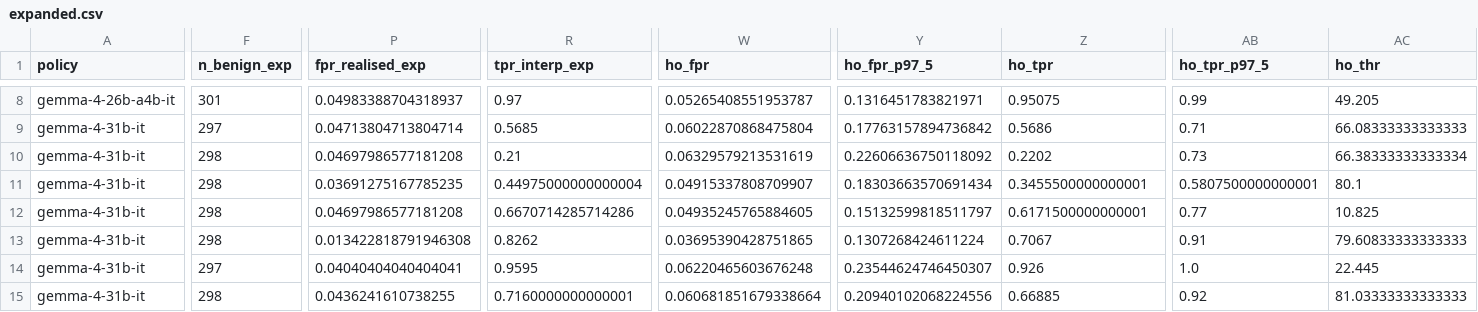
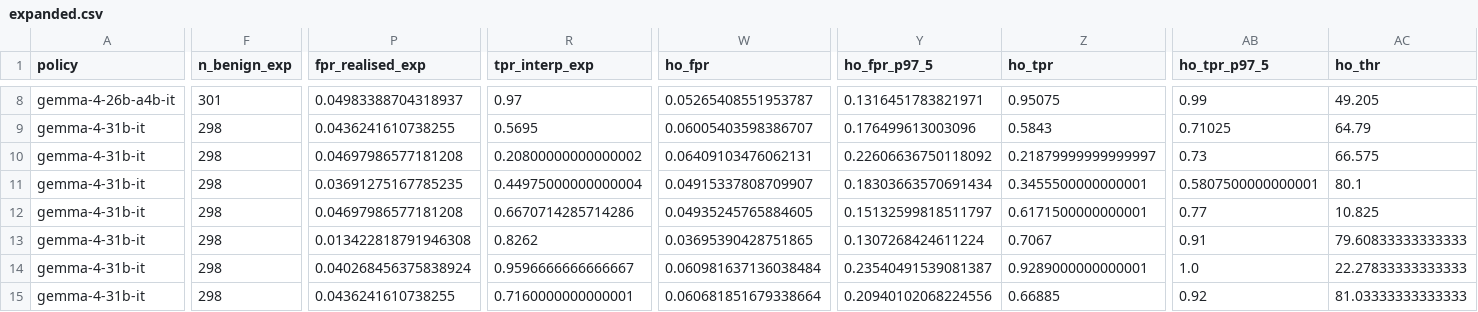
Before and after one commit to saahirvazirani/apartswarm, a CSV file: swarm-track-a/analysis/out/expanded/expanded.csv, drawn as a sheet; only a part is shown, gaps mark what is left out; the diff covers the shown part only; the diff names each change by its address in the sheet, - before the commit and + after, or states it on an @@ line.

```diff
--- a/swarm-track-a/analysis/out/expanded/expanded.csv
+++ b/swarm-track-a/analysis/out/expanded/expanded.csv
-F9 (n_benign_exp): 297
+F9 (n_benign_exp): 298
-P9 (fpr_realised_exp): 0.04713804713804714
+P9 (fpr_realised_exp): 0.0436241610738255
-R9 (tpr_interp_exp): 0.5685
+R9 (tpr_interp_exp): 0.5695
-W9 (ho_fpr): 0.06022870868475804
+W9 (ho_fpr): 0.06005403598386707
-Y9 (ho_fpr_p97_5): 0.17763157894736842
+Y9 (ho_fpr_p97_5): 0.176499613003096
-Z9 (ho_tpr): 0.5686
+Z9 (ho_tpr): 0.5843
-AB9 (ho_tpr_p97_5): 0.71
+AB9 (ho_tpr_p97_5): 0.71025
-AC9 (ho_thr): 66.08333333333333
+AC9 (ho_thr): 64.79
-R10 (tpr_interp_exp): 0.21
+R10 (tpr_interp_exp): 0.20800000000000002
-W10 (ho_fpr): 0.06329579213531619
+W10 (ho_fpr): 0.06409103476062131
-Z10 (ho_tpr): 0.2202
+Z10 (ho_tpr): 0.21879999999999997
-AC10 (ho_thr): 66.38333333333334
+AC10 (ho_thr): 66.575
-F14 (n_benign_exp): 297
+F14 (n_benign_exp): 298
-P14 (fpr_realised_exp): 0.04040404040404041
+P14 (fpr_realised_exp): 0.040268456375838924
-R14 (tpr_interp_exp): 0.9595
+R14 (tpr_interp_exp): 0.9596666666666667
-W14 (ho_fpr): 0.06220465603676248
+W14 (ho_fpr): 0.060981637136038484
-Y14 (ho_fpr_p97_5): 0.23544624746450307
+Y14 (ho_fpr_p97_5): 0.23540491539081387
-Z14 (ho_tpr): 0.926
+Z14 (ho_tpr): 0.9289000000000001
-AC14 (ho_thr): 22.445
+AC14 (ho_thr): 22.27833333333333
```
Also changed, not shown: 31 edited cells elsewhere in this file, 6 other files.
